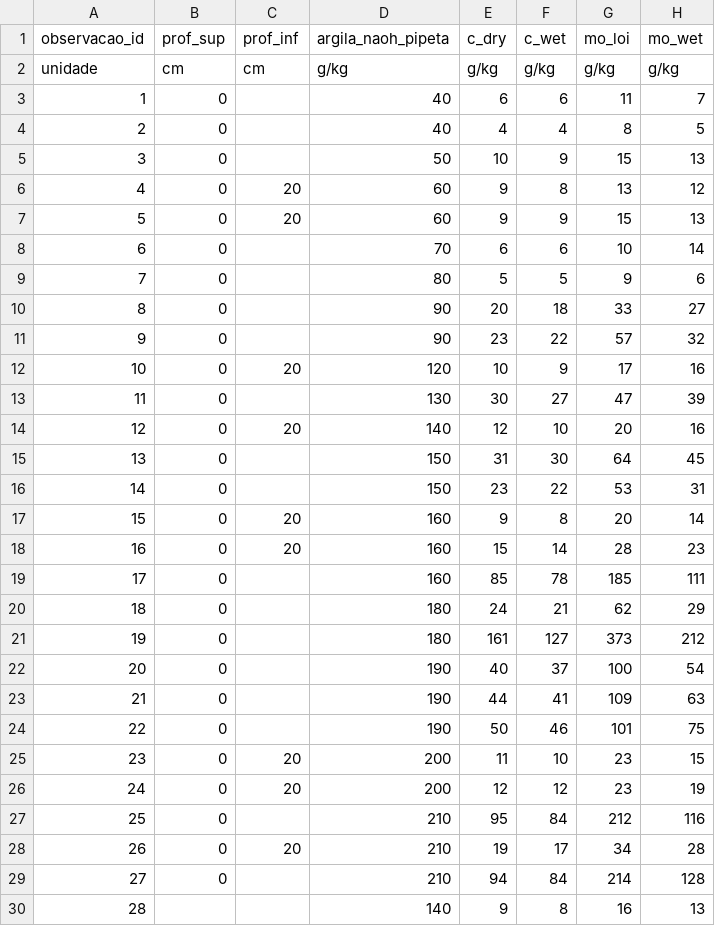
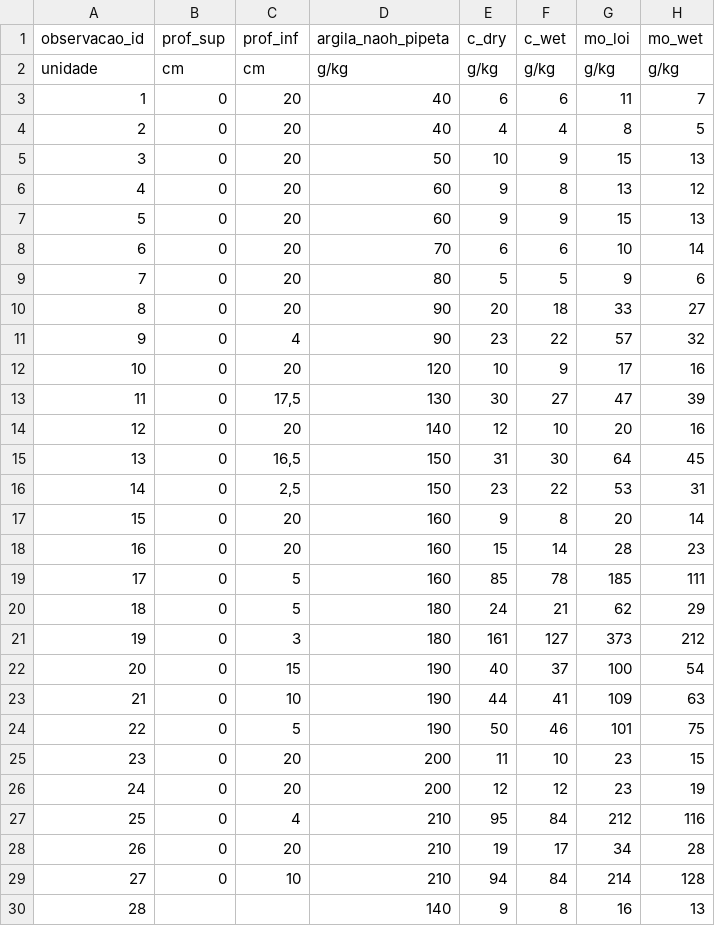
Before and after one commit to samuel-rosa/soc-methods, a CSV file: data/camada.csv, drawn as a sheet; only a part is shown; the diff covers the shown part only.

```diff
--- a/data/camada.csv
+++ b/data/camada.csv
@@ -2,29 +2,29 @@ observacao_id,prof_sup,prof_inf,argila_naoh_pipeta,c_dry,c_wet,mo_loi,mo_wet
 unidade,cm,cm,g/kg,g/kg,g/kg,g/kg,g/kg
-1,0,,40,6,6,11,7
-2,0,,40,4,4,8,5
-3,0,,50,10,9,15,13
+1,0,20,40,6,6,11,7
+2,0,20,40,4,4,8,5
+3,0,20,50,10,9,15,13
 4,0,20,60,9,8,13,12
 5,0,20,60,9,9,15,13
-6,0,,70,6,6,10,14
-7,0,,80,5,5,9,6
-8,0,,90,20,18,33,27
-9,0,,90,23,22,57,32
+6,0,20,70,6,6,10,14
+7,0,20,80,5,5,9,6
+8,0,20,90,20,18,33,27
+9,0,4,90,23,22,57,32
 10,0,20,120,10,9,17,16
-11,0,,130,30,27,47,39
+11,0,"17,5",130,30,27,47,39
 12,0,20,140,12,10,20,16
-13,0,,150,31,30,64,45
-14,0,,150,23,22,53,31
+13,0,"16,5",150,31,30,64,45
+14,0,"2,5",150,23,22,53,31
 15,0,20,160,9,8,20,14
 16,0,20,160,15,14,28,23
-17,0,,160,85,78,185,111
-18,0,,180,24,21,62,29
-19,0,,180,161,127,373,212
-20,0,,190,40,37,100,54
-21,0,,190,44,41,109,63
-22,0,,190,50,46,101,75
+17,0,5,160,85,78,185,111
+18,0,5,180,24,21,62,29
+19,0,3,180,161,127,373,212
+20,0,15,190,40,37,100,54
+21,0,10,190,44,41,109,63
+22,0,5,190,50,46,101,75
 23,0,20,200,11,10,23,15
 24,0,20,200,12,12,23,19
-25,0,,210,95,84,212,116
+25,0,4,210,95,84,212,116
 26,0,20,210,19,17,34,28
-27,0,,210,94,84,214,128
+27,0,10,210,94,84,214,128
 28,,,140,9,8,16,13
```
Also changed, not shown: 22 edited cells elsewhere in this file, data/observacao.csv.
